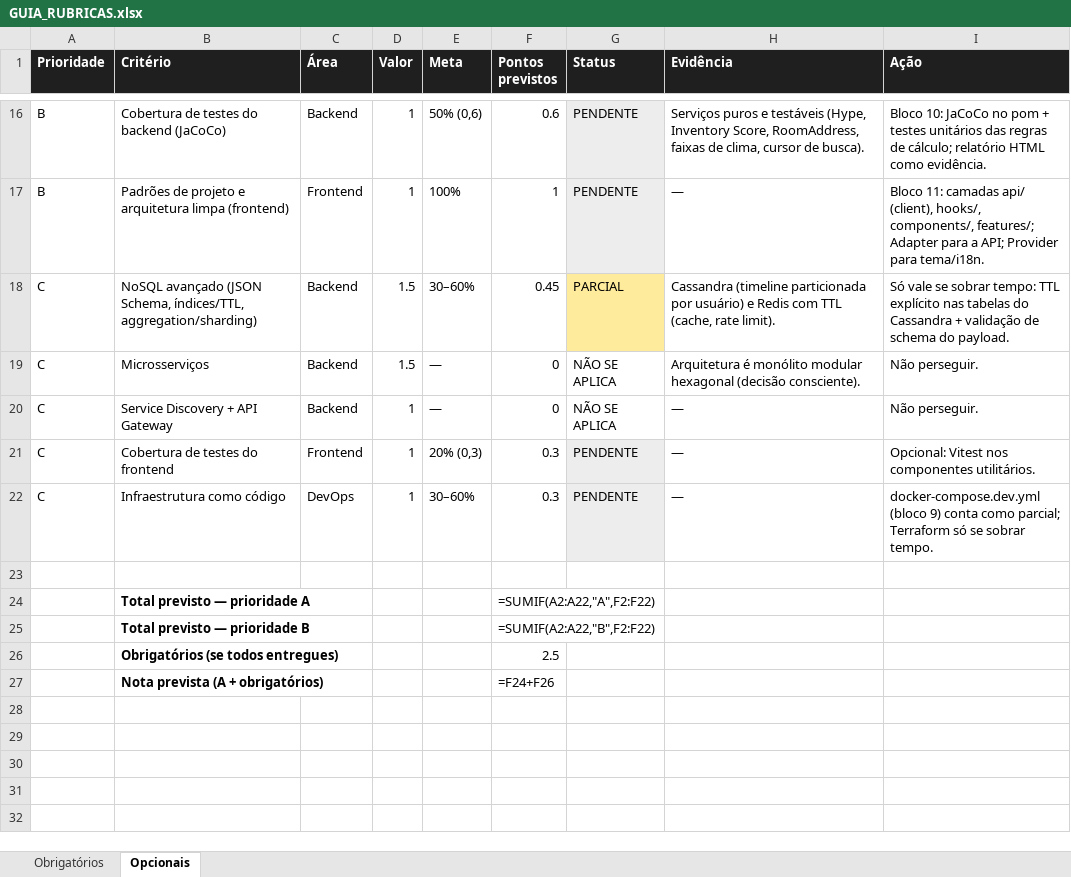
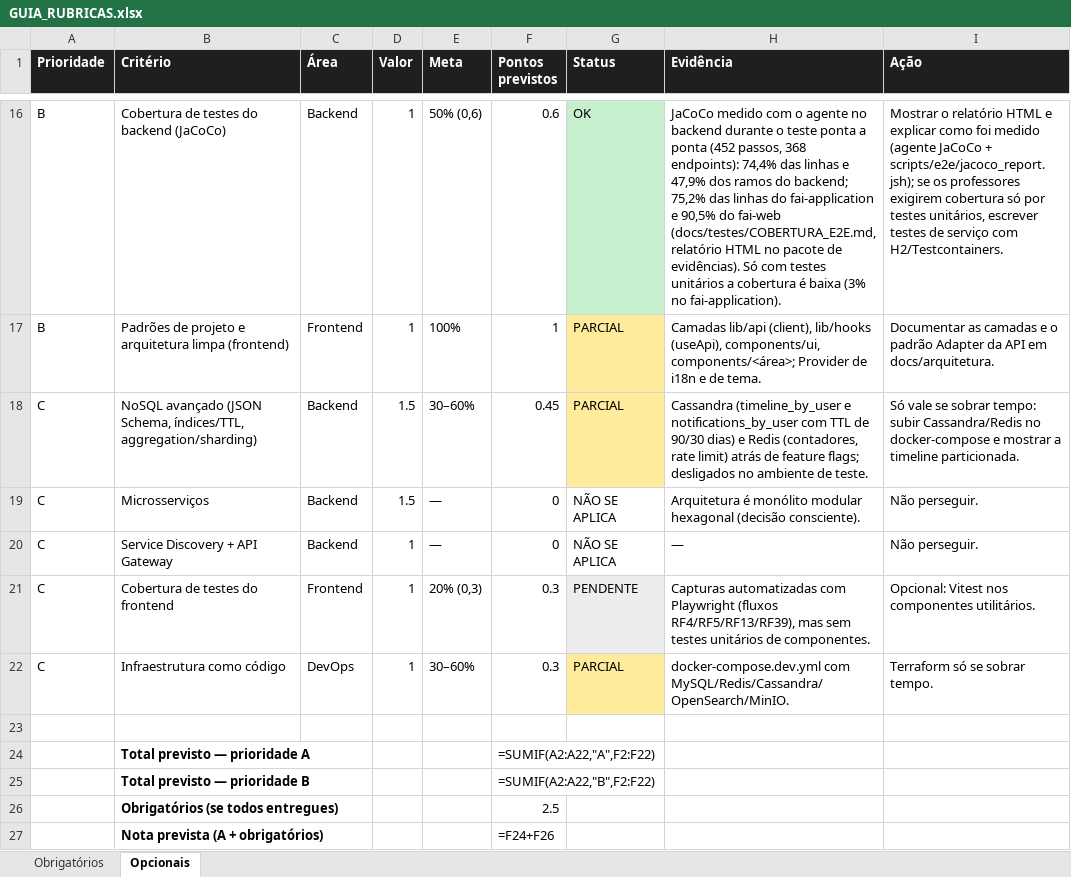
Before and after one commit to MatheusHaliski/tcc-2026-fashion-ai-backend, an Excel workbook: docs/rubricas/GUIA_RUBRICAS.xlsx, sheet Opcionais, drawn as a sheet; only a part is shown, gaps mark what is left out; values as stored, in another font and other column widths than the file's, no borders; formulas without a stored value are shown as written; the diff covers the shown part only; the diff names each change by its address in the sheet, - before the commit and + after, or states it on an @@ line.

```diff
--- a/docs/rubricas/GUIA_RUBRICAS.xlsx (sheet Opcionais)
+++ b/docs/rubricas/GUIA_RUBRICAS.xlsx (sheet Opcionais)
-G16 (Status): PENDENTE
+G16 (Status): OK
-G16 fill: #EDEDED
+G16 fill: #C6EFCE
-H16 (Evidência): Serviços puros e testáveis (Hype, Inventory Score, RoomAddress, faixas de clima, cursor de busca).
+H16 (Evidência): JaCoCo medido com o agente no backend durante o teste ponta a ponta (452 passos, 368 endpoints): 74,4% das linhas e 47,9% dos ramos do backend; 75,2% das linhas do fai-application e 90,5% do fai-web (docs/testes/COBERTURA_E2E.md, relatório HTML no pacote de evidências). Só com testes unitários a cobertura é baixa (3% no fai-application).
-I16 (Ação): Bloco 10: JaCoCo no pom + testes unitários das regras de cálculo; relatório HTML como evidência.
+I16 (Ação): Mostrar o relatório HTML e explicar como foi medido (agente JaCoCo + scripts/e2e/jacoco_report.jsh); se os professores exigirem cobertura só por testes unitários, escrever testes de serviço com H2/Testcontainers.
-G17 (Status): PENDENTE
+G17 (Status): PARCIAL
-G17 fill: #EDEDED
+G17 fill: #FFEB9C
-H17 (Evidência): —
+H17 (Evidência): Camadas lib/api (client), lib/hooks (useApi), components/ui, components/<área>; Provider de i18n e de tema.
-I17 (Ação): Bloco 11: camadas api/ (client), hooks/, components/, features/; Adapter para a API; Provider para tema/i18n.
+I17 (Ação): Documentar as camadas e o padrão Adapter da API em docs/arquitetura.
-H18 (Evidência): Cassandra (timeline particionada por usuário) e Redis com TTL (cache, rate limit).
+H18 (Evidência): Cassandra (timeline_by_user e notifications_by_user com TTL de 90/30 dias) e Redis (contadores, rate limit) atrás de feature flags; desligados no ambiente de teste.
-I18 (Ação): …sobrar tempo: TTL explícito nas tabelas do Cassandra + validação de schema do payload.
+I18 (Ação): …sobrar tempo: subir Cassandra/Redis no docker-compose e mostrar a timeline particionada.
-H21 (Evidência): —
+H21 (Evidência): Capturas automatizadas com Playwright (fluxos RF4/RF5/RF13/RF39), mas sem testes unitários de componentes.
-G22 (Status): PENDENTE
+G22 (Status): PARCIAL
-G22 fill: #EDEDED
+G22 fill: #FFEB9C
-H22 (Evidência): —
+H22 (Evidência): docker-compose.dev.yml com MySQL/Redis/Cassandra/OpenSearch/MinIO.
-I22 (Ação): docker-compose.dev.yml (bloco 9) conta como parcial; Terraform só…
+I22 (Ação): Terraform só…
```
Also changed, not shown: 28 edited cells and cell formats elsewhere in this sheet, sheet Obrigatórios, 59 other files.
